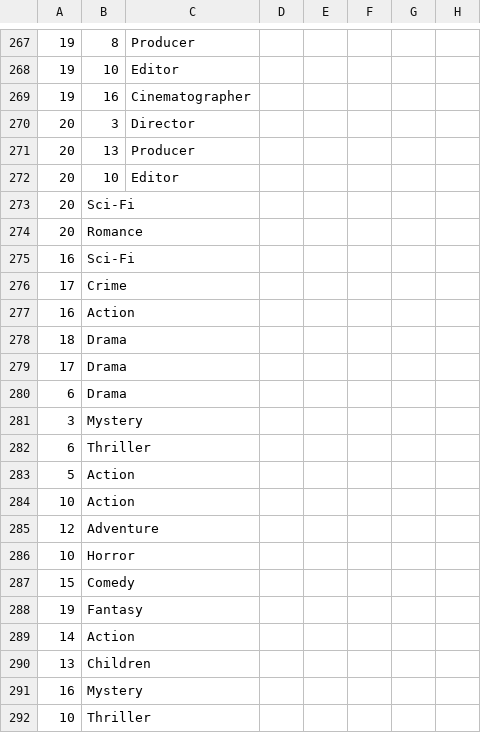
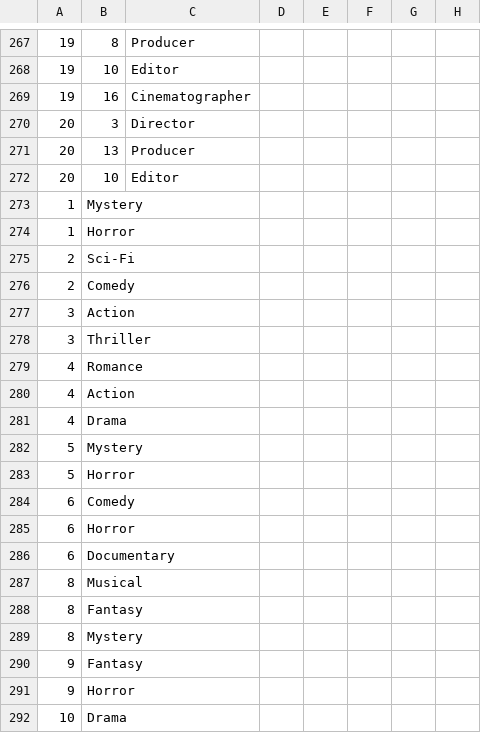
Before and after one commit to parthshahk/DBMS-Project, a CSV file: moviedb.csv, drawn as a sheet; only a part is shown, gaps mark what is left out; the shorter side is filled out with more unchanged rows; the diff covers the shown part only; the diff names each change by its address in the sheet, - before the commit and + after, or states it on an @@ line.

Commit message:
Added Fav Genres

```diff
--- a/moviedb.csv
+++ b/moviedb.csv
+row 273: 1 | Mystery
+row 274: 1 | Horror
+row 275: 2 | Sci-Fi
+row 276: 2 | Comedy
+row 277: 3 | Action
+row 278: 3 | Thriller
+row 279: 4 | Romance
+row 280: 4 | Action
+row 281: 4 | Drama
+row 282: 5 | Mystery
+row 283: 5 | Horror
+row 284: 6 | Comedy
+row 285: 6 | Horror
+row 286: 6 | Documentary
+row 287: 8 | Musical
+row 288: 8 | Fantasy
+row 289: 8 | Mystery
+row 290: 9 | Fantasy
+row 291: 9 | Horror
+row 292: 10 | Drama
```
Also changed, not shown: 14 added rows elsewhere in this file.
